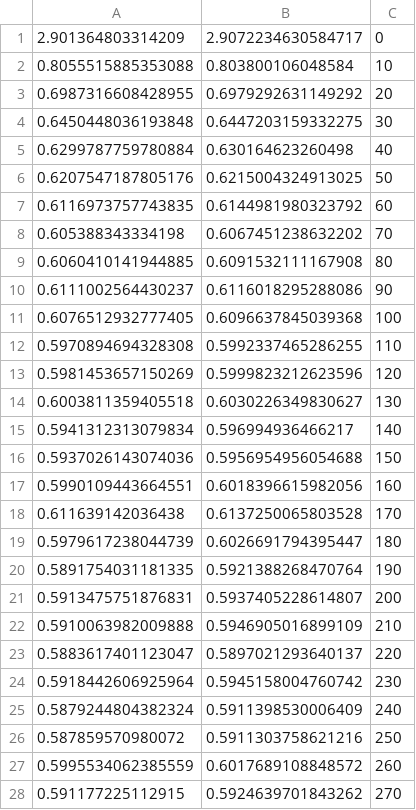
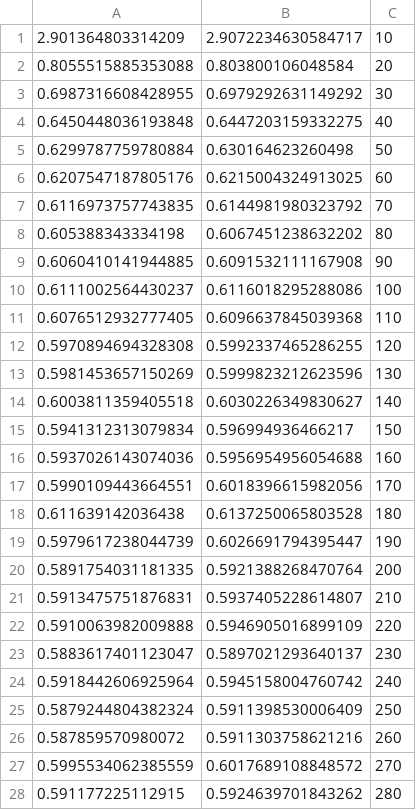
Before and after one commit to jeffrey-cochran/datamining_hmwk2, a CSV file: results/problem_2/batches/step_5e-03_batch_10.csv, drawn as a sheet; only a part is shown; the diff covers the shown part only.

```diff
--- a/results/problem_2/batches/step_5e-03_batch_10.csv
+++ b/results/problem_2/batches/step_5e-03_batch_10.csv
@@ -1,28 +1,28 @@
-2.901364803314209,2.9072234630584717,0
-0.8055515885353088,0.803800106048584,10
-0.6987316608428955,0.6979292631149292,20
-0.6450448036193848,0.6447203159332275,30
-0.6299787759780884,0.630164623260498,40
-0.6207547187805176,0.6215004324913025,50
-0.6116973757743835,0.6144981980323792,60
-0.605388343334198,0.6067451238632202,70
-0.6060410141944885,0.6091532111167908,80
-0.6111002564430237,0.6116018295288086,90
-0.6076512932777405,0.6096637845039368,100
-0.5970894694328308,0.5992337465286255,110
-0.5981453657150269,0.5999823212623596,120
-0.6003811359405518,0.6030226349830627,130
-0.5941312313079834,0.596994936466217,140
-0.5937026143074036,0.5956954956054688,150
-0.5990109443664551,0.6018396615982056,160
-0.611639142036438,0.6137250065803528,170
-0.5979617238044739,0.6026691794395447,180
-0.5891754031181335,0.5921388268470764,190
-0.5913475751876831,0.5937405228614807,200
-0.5910063982009888,0.5946905016899109,210
-0.5883617401123047,0.5897021293640137,220
-0.5918442606925964,0.5945158004760742,230
-0.5879244804382324,0.5911398530006409,240
-0.587859570980072,0.5911303758621216,250
-0.5995534062385559,0.6017689108848572,260
-0.591177225112915,0.5924639701843262,270
+2.901364803314209,2.9072234630584717,10
+0.8055515885353088,0.803800106048584,20
+0.6987316608428955,0.6979292631149292,30
+0.6450448036193848,0.6447203159332275,40
+0.6299787759780884,0.630164623260498,50
+0.6207547187805176,0.6215004324913025,60
+0.6116973757743835,0.6144981980323792,70
+0.605388343334198,0.6067451238632202,80
+0.6060410141944885,0.6091532111167908,90
+0.6111002564430237,0.6116018295288086,100
+0.6076512932777405,0.6096637845039368,110
+0.5970894694328308,0.5992337465286255,120
+0.5981453657150269,0.5999823212623596,130
+0.6003811359405518,0.6030226349830627,140
+0.5941312313079834,0.596994936466217,150
+0.5937026143074036,0.5956954956054688,160
+0.5990109443664551,0.6018396615982056,170
+0.611639142036438,0.6137250065803528,180
+0.5979617238044739,0.6026691794395447,190
+0.5891754031181335,0.5921388268470764,200
+0.5913475751876831,0.5937405228614807,210
+0.5910063982009888,0.5946905016899109,220
+0.5883617401123047,0.5897021293640137,230
+0.5918442606925964,0.5945158004760742,240
+0.5879244804382324,0.5911398530006409,250
+0.587859570980072,0.5911303758621216,260
+0.5995534062385559,0.6017689108848572,270
+0.591177225112915,0.5924639701843262,280
```
Also changed, not shown: 73 edited cells elsewhere in this file, results/problem_2/batches/step_5e-03_batch_100.csv, results/problem_2/batches/step_5e-03_batch_1000.csv, 49 other files.
